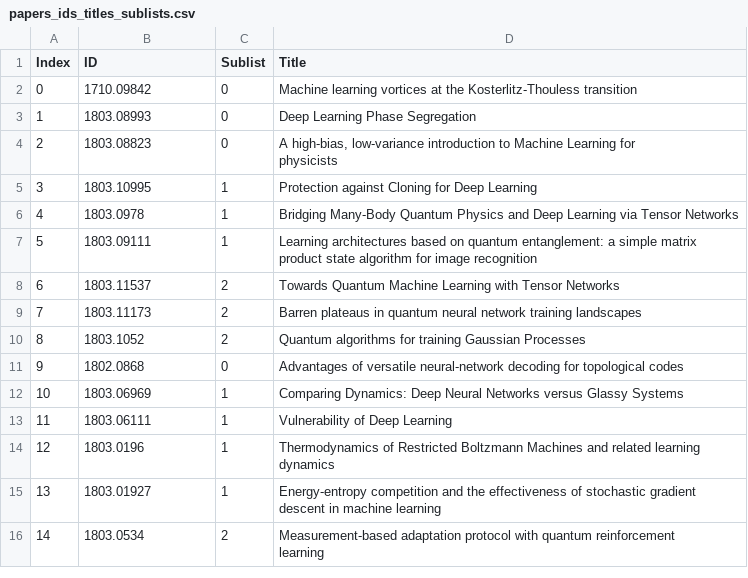
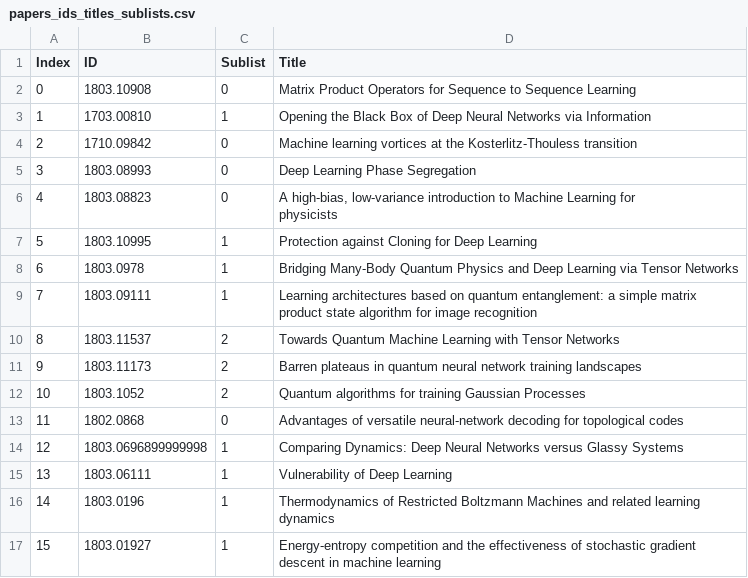
Before and after one commit to physicsml/physicsml-archive, a CSV file: develop/content/pages/papers_ids_titles_sublists.csv, drawn as a sheet; only a part is shown; the shorter side is filled out with more unchanged rows; addresses are those after the commit; the diff covers the shown part only; the diff names each change by its address in the sheet, - before the commit and + after, or states it on an @@ line.

Commit message:
papers update

```diff
--- a/develop/content/pages/papers_ids_titles_sublists.csv
+++ b/develop/content/pages/papers_ids_titles_sublists.csv
+row 2: 0 | 1803.10908 | 0 | Matrix Product Operators for Sequence to Sequence Learning
+row 3: 1 | 1703.00810 | 1 | Opening the Black Box of Deep Neural Networks via Information
@@ column A (Index) renumbered between rows 4 and 81 @@
-B14 (ID): 1803.06969
+B14 (ID): 1803.0696899999998
```
Also changed, not shown: 3 added rows, 3 removed rows and 33 moved rows elsewhere in this file, 6 other files.
